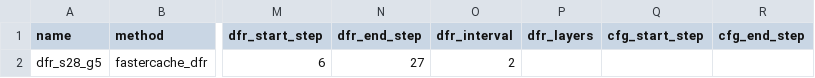
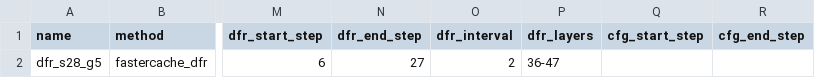
Before and after one commit to 0z5a/UniRL, a CSV file: examples/diffusion/leo2/data/context_ir_pilot_cases_s28/s28_dfr_g5.csv, drawn as a sheet; only a part is shown, gaps mark what is left out; the diff names each change by its address in the sheet, - before the commit and + after, or states it on an @@ line.

Commit message:
fix(leo2): bound guided DFR cache memory

```diff
--- a/examples/diffusion/leo2/data/context_ir_pilot_cases_s28/s28_dfr_g5.csv
+++ b/examples/diffusion/leo2/data/context_ir_pilot_cases_s28/s28_dfr_g5.csv
-P2 (dfr_layers): (empty)
+P2 (dfr_layers): 36-47
```
Also changed, not shown: examples/diffusion/leo2/data/context_ir_pilot_cases_s50/s50_dfr_g5.csv, examples/diffusion/leo2/data/context_ir_pilot_cases_s6/s6_dfr_g5.csv, 4 other files.
